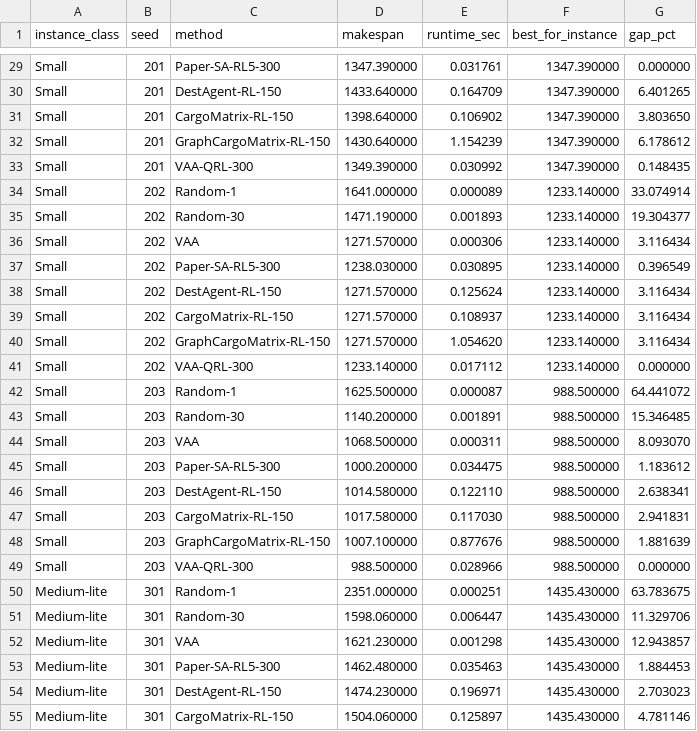
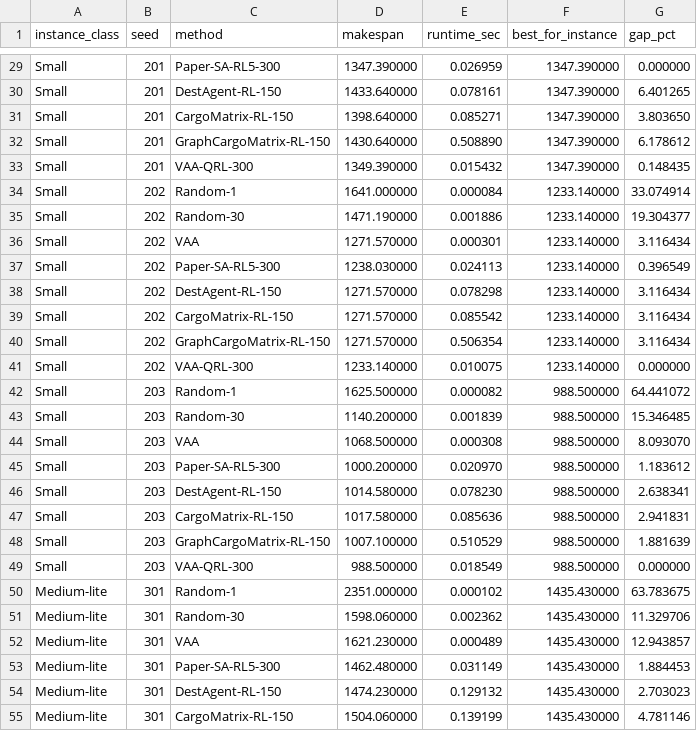
Before and after one commit to znxkznxk1030/CPG-RL-ALNS, a CSV file: outputs/baseline_results.csv, drawn as a sheet; only a part is shown, gaps mark what is left out; the diff covers the shown part only; the diff names each change by its address in the sheet, - before the commit and + after, or states it on an @@ line.

```diff
--- a/outputs/baseline_results.csv
+++ b/outputs/baseline_results.csv
-E29 (runtime_sec): 0.031761
+E29 (runtime_sec): 0.026959
-E30 (runtime_sec): 0.164709
+E30 (runtime_sec): 0.078161
-E31 (runtime_sec): 0.106902
+E31 (runtime_sec): 0.085271
-E32 (runtime_sec): 1.154239
+E32 (runtime_sec): 0.508890
-E33 (runtime_sec): 0.030992
+E33 (runtime_sec): 0.015432
-E34 (runtime_sec): 0.000089
+E34 (runtime_sec): 0.000084
-E35 (runtime_sec): 0.001893
+E35 (runtime_sec): 0.001886
-E36 (runtime_sec): 0.000306
+E36 (runtime_sec): 0.000301
-E37 (runtime_sec): 0.030895
+E37 (runtime_sec): 0.024113
-E38 (runtime_sec): 0.125624
+E38 (runtime_sec): 0.078298
-E39 (runtime_sec): 0.108937
+E39 (runtime_sec): 0.085542
-E40 (runtime_sec): 1.054620
+E40 (runtime_sec): 0.506354
-E41 (runtime_sec): 0.017112
+E41 (runtime_sec): 0.010075
-E42 (runtime_sec): 0.000087
+E42 (runtime_sec): 0.000082
-E43 (runtime_sec): 0.001891
+E43 (runtime_sec): 0.001839
-E44 (runtime_sec): 0.000311
+E44 (runtime_sec): 0.000308
-E45 (runtime_sec): 0.034475
+E45 (runtime_sec): 0.020970
-E46 (runtime_sec): 0.122110
+E46 (runtime_sec): 0.078230
-E47 (runtime_sec): 0.117030
+E47 (runtime_sec): 0.085636
-E48 (runtime_sec): 0.877676
+E48 (runtime_sec): 0.510529
-E49 (runtime_sec): 0.028966
+E49 (runtime_sec): 0.018549
-E50 (runtime_sec): 0.000251
+E50 (runtime_sec): 0.000102
-E51 (runtime_sec): 0.006447
+E51 (runtime_sec): 0.002362
-E52 (runtime_sec): 0.001298
+E52 (runtime_sec): 0.000489
-E53 (runtime_sec): 0.035463
+E53 (runtime_sec): 0.031149
-E54 (runtime_sec): 0.196971
+E54 (runtime_sec): 0.129132
-E55 (runtime_sec): 0.125897
+E55 (runtime_sec): 0.139199
```
Also changed, not shown: 45 edited cells elsewhere in this file, 20 other files.
